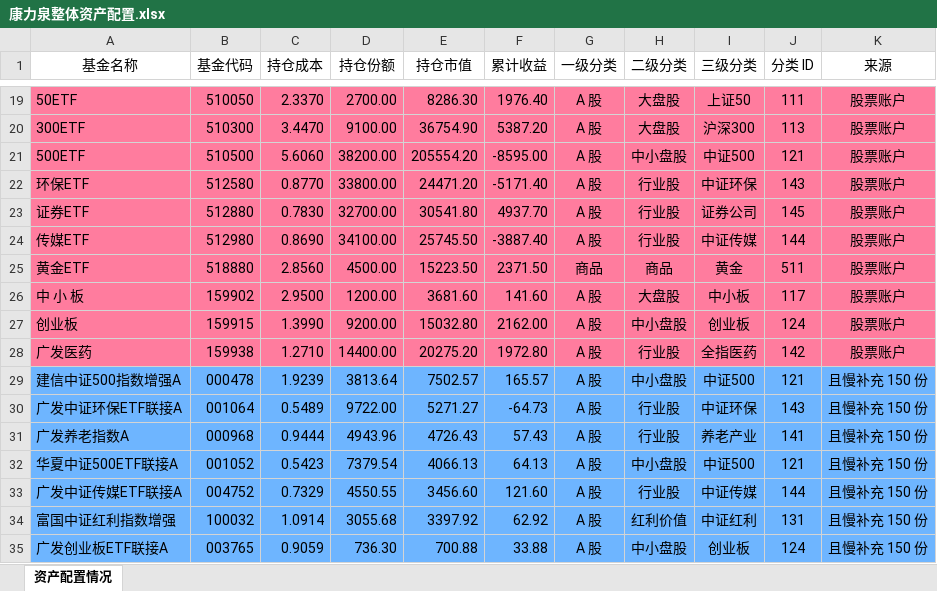
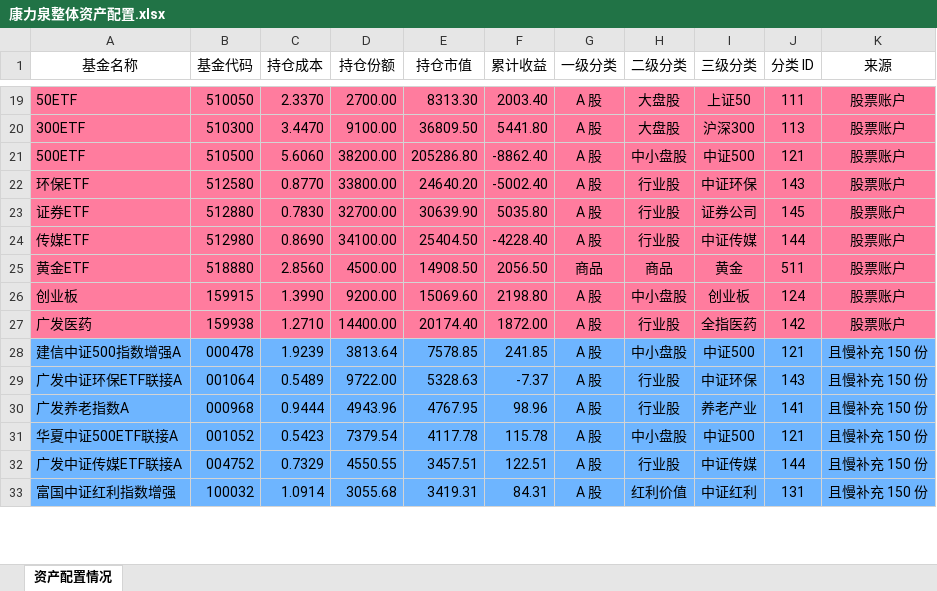
Before and after one commit to klq26/finance-data, an Excel workbook: Portfolio/scripts/output/201911/康力泉/康力泉整体资产配置.xlsx, sheet 资产配置情况, drawn as a sheet; only a part is shown, gaps mark what is left out; values as stored, in another font and other column widths than the file's, no borders; removed rows and columns are numbered as before the commit, all else as after; the diff covers the shown part only; the diff names each change by its address in the sheet, - before the commit and + after, or states it on an @@ line.

```diff
--- a/Portfolio/scripts/output/201911/康力泉/康力泉整体资产配置.xlsx (sheet 资产配置情况)
+++ b/Portfolio/scripts/output/201911/康力泉/康力泉整体资产配置.xlsx (sheet 资产配置情况)
-E19 (持仓市值): 8286.30
+E19 (持仓市值): 8313.30
-F19 (累计收益): 1976.40
+F19 (累计收益): 2003.40
-E20 (持仓市值): 36754.90
+E20 (持仓市值): 36809.50
-F20 (累计收益): 5387.20
+F20 (累计收益): 5441.80
-E21 (持仓市值): 205554.20
+E21 (持仓市值): 205286.80
-F21 (累计收益): -8595.00
+F21 (累计收益): -8862.40
-E22 (持仓市值): 24471.20
+E22 (持仓市值): 24640.20
-F22 (累计收益): -5171.40
+F22 (累计收益): -5002.40
-E23 (持仓市值): 30541.80
+E23 (持仓市值): 30639.90
-F23 (累计收益): 4937.70
+F23 (累计收益): 5035.80
-E24 (持仓市值): 25745.50
+E24 (持仓市值): 25404.50
-F24 (累计收益): -3887.40
+F24 (累计收益): -4228.40
-E25 (持仓市值): 15223.50
+E25 (持仓市值): 14908.50
-F25 (累计收益): 2371.50
+F25 (累计收益): 2056.50
-row 26: 中 小 板 | 159902 | 2.9500 | 1200.00 | 3681.60 | 141.60 | A 股 | 大盘股 | 中小板 | 117 | 股票账户
-E26 (持仓市值): 15032.80
+E26 (持仓市值): 15069.60
-F26 (累计收益): 2162.00
+F26 (累计收益): 2198.80
-E27 (持仓市值): 20275.20
+E27 (持仓市值): 20174.40
-F27 (累计收益): 1972.80
+F27 (累计收益): 1872.00
-E28 (持仓市值): 7502.57
+E28 (持仓市值): 7578.85
-F28 (累计收益): 165.57
+F28 (累计收益): 241.85
-E29 (持仓市值): 5271.27
+E29 (持仓市值): 5328.63
-F29 (累计收益): -64.73
+F29 (累计收益): -7.37
-E30 (持仓市值): 4726.43
+E30 (持仓市值): 4767.95
-F30 (累计收益): 57.43
+F30 (累计收益): 98.96
-E31 (持仓市值): 4066.13
+E31 (持仓市值): 4117.78
-F31 (累计收益): 64.13
+F31 (累计收益): 115.78
-E32 (持仓市值): 3456.60
+E32 (持仓市值): 3457.51
-F32 (累计收益): 121.60
+F32 (累计收益): 122.51
-E33 (持仓市值): 3397.92
+E33 (持仓市值): 3419.31
-F33 (累计收益): 62.92
+F33 (累计收益): 84.31
-row 35: 广发创业板ETF联接A | 003765 | 0.9059 | 736.30 | 700.88 | 33.88 | A 股 | 中小盘股 | 创业板 | 124 | 且慢补充 150 份
```
Also changed, not shown: 5 added rows, 4 removed rows and 94 edited cells elsewhere in this sheet, 20 other files.
